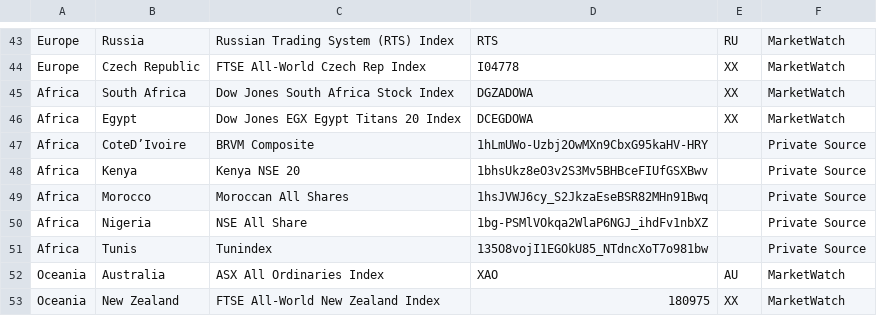
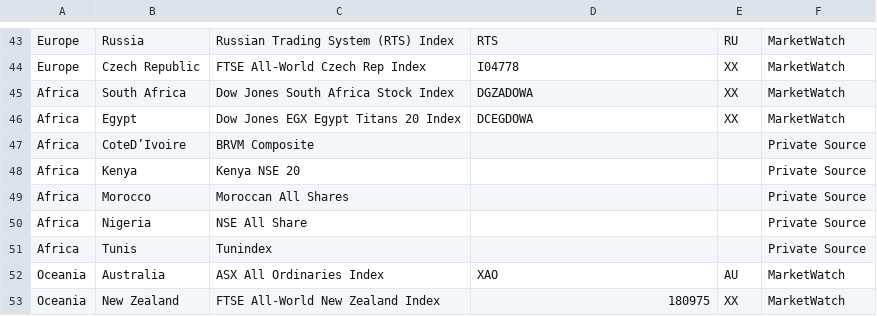
Before and after one commit to revaturelabs/covid-analysis, a CSV file: data/CompositeIndexList.csv, drawn as a sheet; only a part is shown, gaps mark what is left out.

```diff
--- a/data/CompositeIndexList.csv
+++ b/data/CompositeIndexList.csv
@@ -46,7 +46,7 @@ Africa,South Africa,Dow Jones South Africa Stock Index,DGZADOWA,XX,MarketWatch
 Africa,Egypt,Dow Jones EGX Egypt Titans 20 Index,DCEGDOWA,XX,MarketWatch
-Africa,CoteD’Ivoire,BRVM Composite,1hLmUWo-Uzbj2OwMXn9CbxG95kaHV-HRY,,Private Source
-Africa,Kenya,Kenya NSE 20,1bhsUkz8eO3v2S3Mv5BHBceFIUfGSXBwv,,Private Source
-Africa,Morocco,Moroccan All Shares,1hsJVWJ6cy_S2JkzaEseBSR82MHn91Bwq,,Private Source
-Africa,Nigeria,NSE All Share,1bg-PSMlVOkqa2WlaP6NGJ_ihdFv1nbXZ,,Private Source
-Africa,Tunis,Tunindex,135O8vojI1EGOkU85_NTdncXoT7o981bw,,Private Source
+Africa,CoteD’Ivoire,BRVM Composite,,,Private Source
+Africa,Kenya,Kenya NSE 20,,,Private Source
+Africa,Morocco,Moroccan All Shares,,,Private Source
+Africa,Nigeria,NSE All Share,,,Private Source
+Africa,Tunis,Tunindex,,,Private Source
 Oceania,Australia,ASX All Ordinaries Index,XAO,AU,MarketWatch
```
Also changed, not shown: data/datalake/Asia_Hong Kong_CompositeIndex.csv, data/datalake/Asia_India_CompositeIndex.csv, 40 other files.
